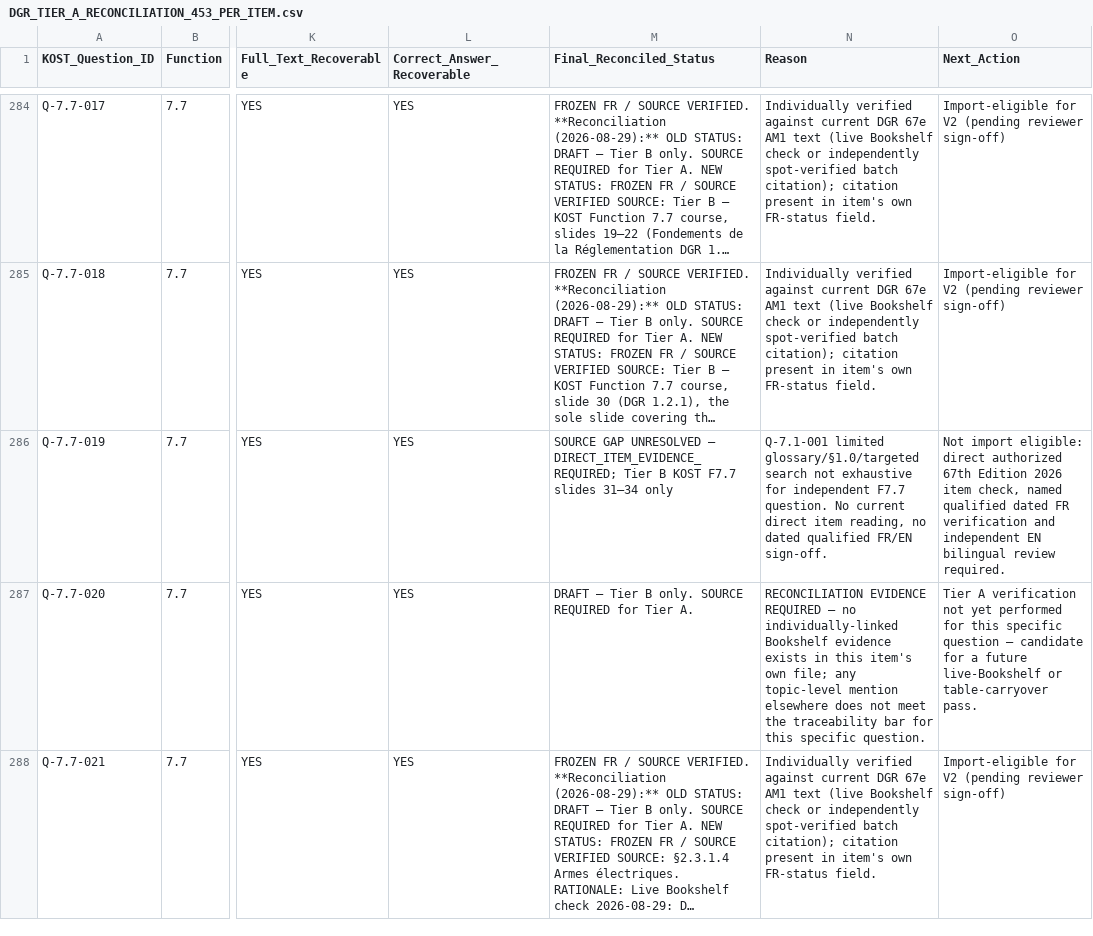
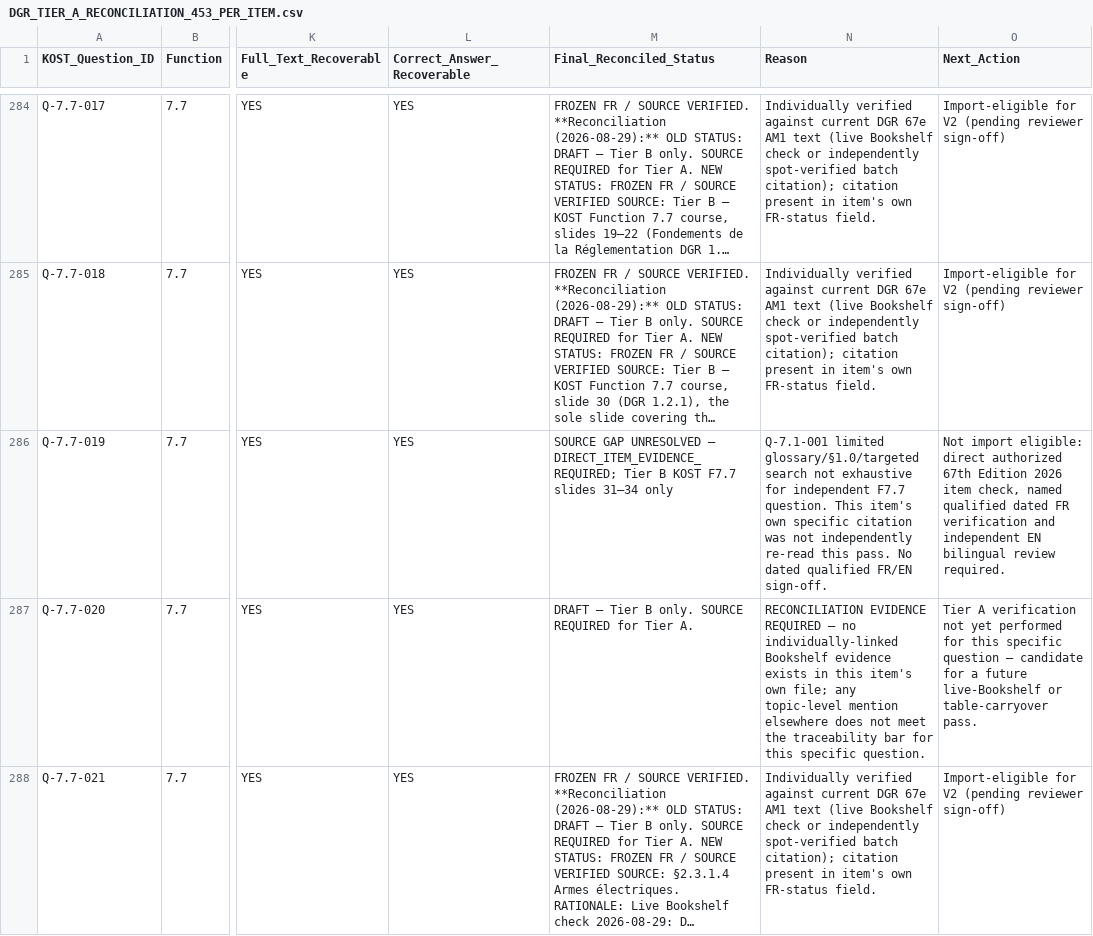
Before and after one commit to relaxsaadi/cbta, a CSV file: docs/DGR_TIER_A_RECONCILIATION_453_PER_ITEM.csv, drawn as a sheet; only a part is shown, gaps mark what is left out; long unchanged cells end in …; the diff names each change by its address in the sheet, - before the commit and + after, or states it on an @@ line.

Commit message:
test(dgr-7.7): record direct item evidence gap for EN mirror gate

```diff
--- a/docs/DGR_TIER_A_RECONCILIATION_453_PER_ITEM.csv
+++ b/docs/DGR_TIER_A_RECONCILIATION_453_PER_ITEM.csv
-N286 (Reason): …F7.7 question. No current direct item reading, no dated qualified…
+N286 (Reason): …F7.7 question. This item's own specific citation was not independently re-read this pass. No dated qualified…
```
